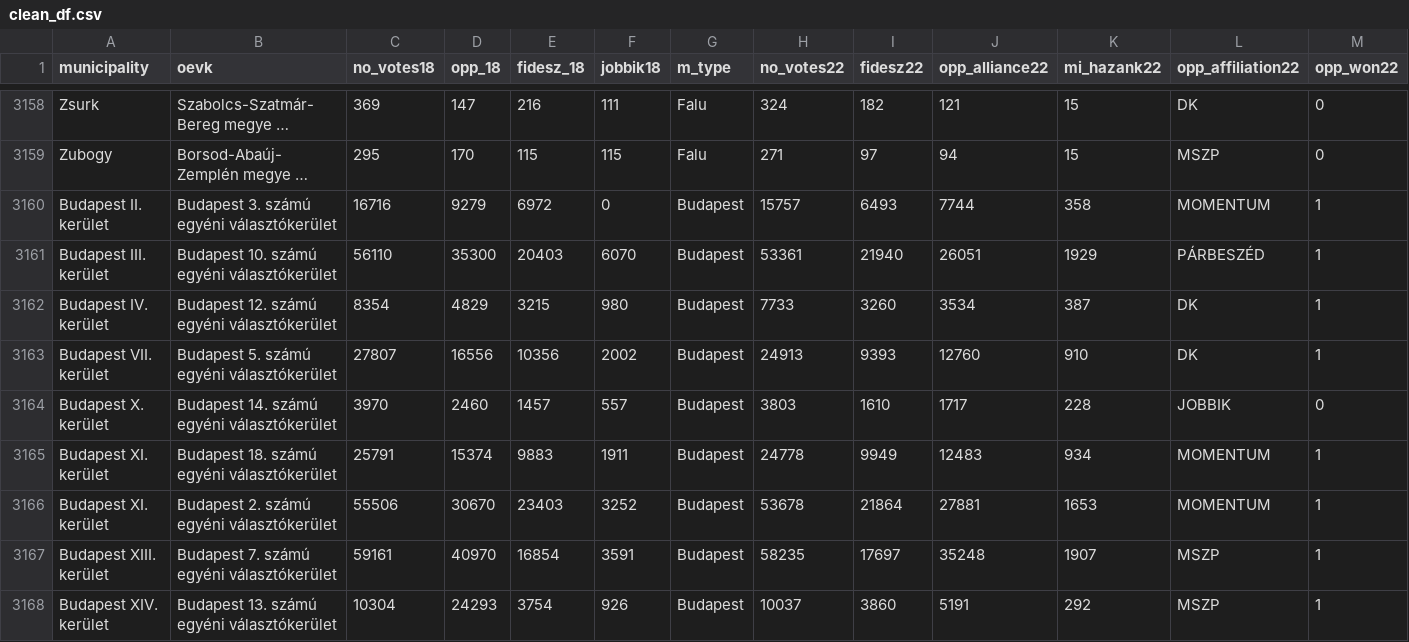
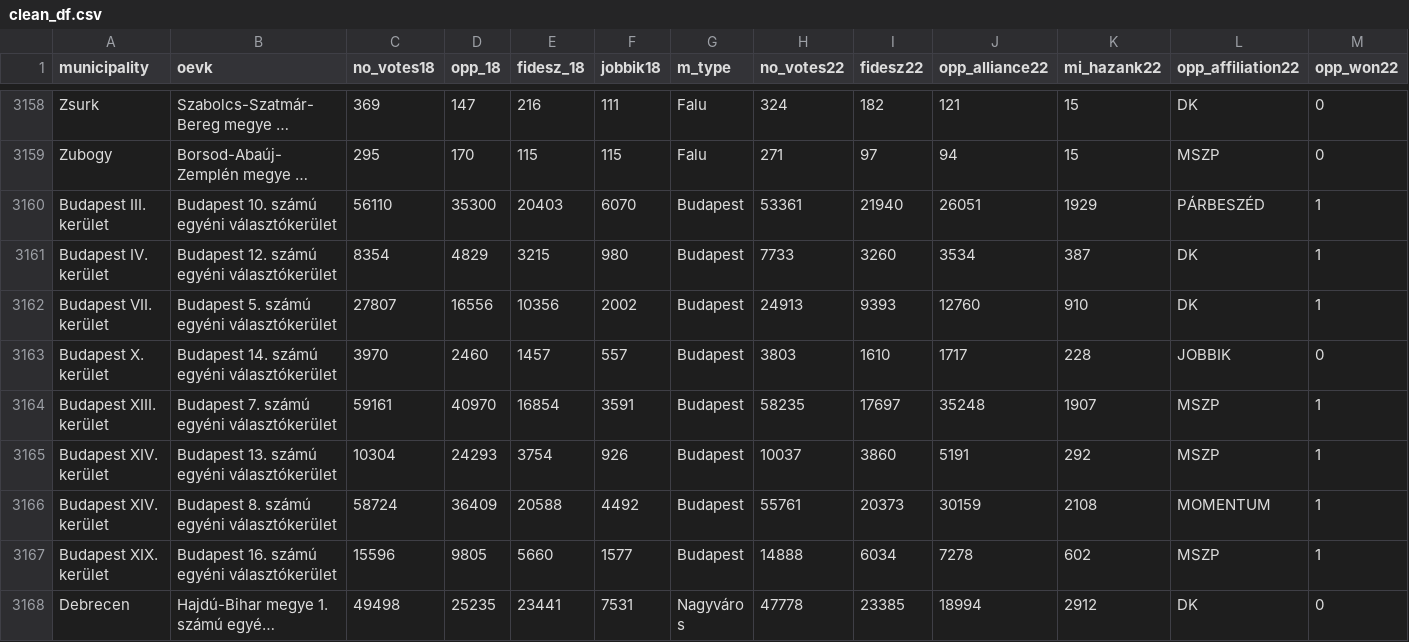
Before and after one commit to bmbln/DA4_term_project, a CSV file: data/clean/clean_df.csv, drawn as a sheet; only a part is shown, gaps mark what is left out; the shorter side is filled out with more unchanged rows; long unchanged cells end in …; rows hold the shown columns only; the diff names each change by its address in the sheet, - before the commit and + after, or states it on an @@ line.

Commit message:
fix minor issue in data_prep code and update the clean_df

```diff
--- a/data/clean/clean_df.csv
+++ b/data/clean/clean_df.csv
-row 3160: Budapest II. kerület | Budapest 3. számú egyéni választókerület | 16716 | 9279 | 6972 | 0 | Budapest | 15757 | 6493 | 7744 | 358 | MOMENTUM | 1
-row 3165: Budapest XI. kerület | Budapest 18. számú egyéni választókerület | 25791 | 15374 | 9883 | 1911 | Budapest | 24778 | 9949 | 12483 | 934 | MOMENTUM | 1
-row 3166: Budapest XI. kerület | Budapest 2. számú egyéni választókerület | 55506 | 30670 | 23403 | 3252 | Budapest | 53678 | 21864 | 27881 | 1653 | MOMENTUM | 1
```
Also changed, not shown: 1 other file.
